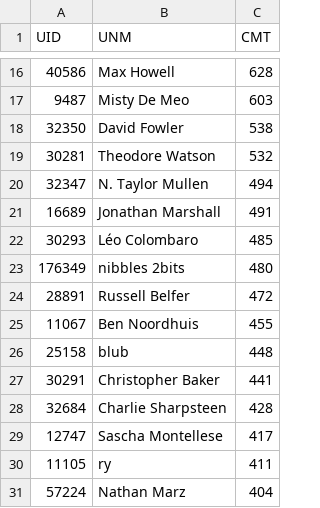
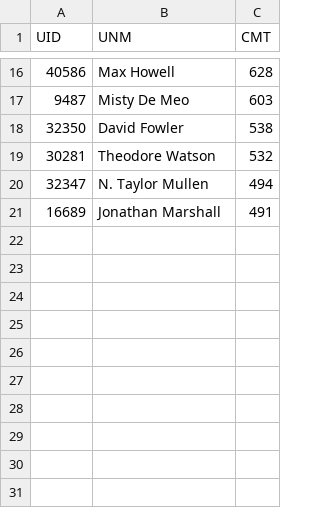
Before and after one commit to eileenlyly/pullreq_VIZ, a CSV file: data/homebrew/users.csv, drawn as a sheet; only a part is shown, gaps mark what is left out; the diff names each change by its address in the sheet, - before the commit and + after, or states it on an @@ line.

```diff
--- a/data/homebrew/users.csv
+++ b/data/homebrew/users.csv
-row 22: 30293 | Léo Colombaro | 485
-row 23: 176349 | nibbles 2bits | 480
-row 24: 28891 | Russell Belfer | 472
-row 25: 11067 | Ben Noordhuis | 455
-row 26: 25158 | blub | 448
-row 27: 30291 | Christopher Baker | 441
-row 28: 32684 | Charlie Sharpsteen | 428
-row 29: 12747 | Sascha Montellese | 417
-row 30: 11105 | ry | 411
-row 31: 57224 | Nathan Marz | 404
```
Also changed, not shown: data/akka_new/akka_commits.csv, 30 other files.
